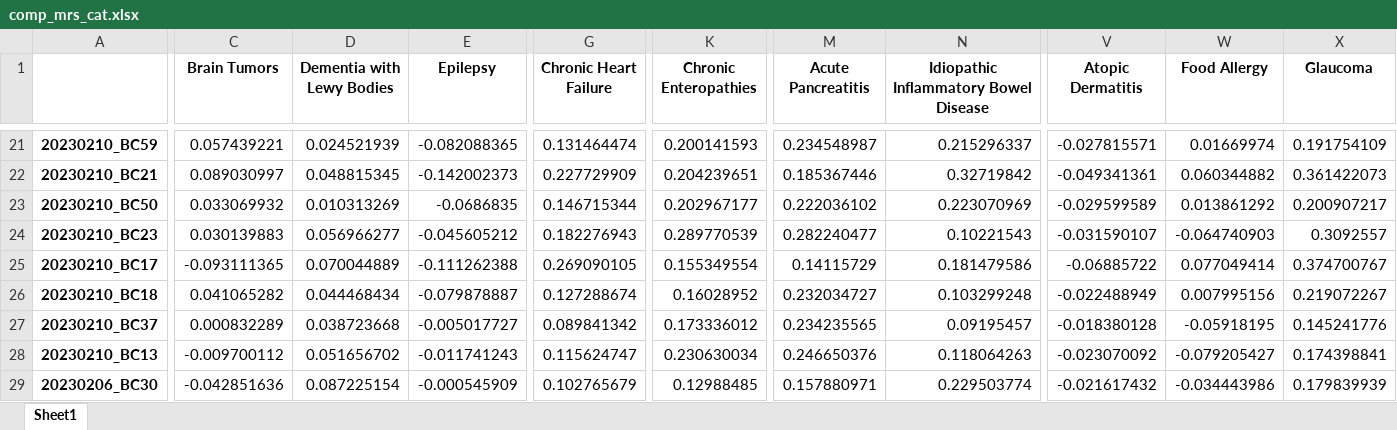
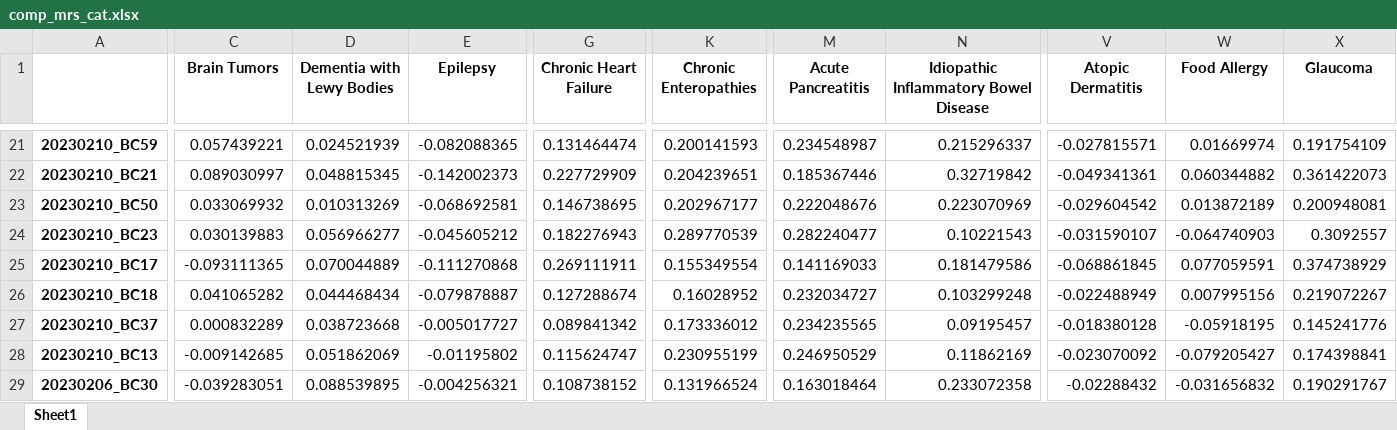
Before and after one commit to Gyungbu/comp_animal_disease, an Excel workbook: input/comp_mrs_cat.xlsx, sheet Sheet1, drawn as a sheet; only a part is shown, gaps mark what is left out; values as stored, in another font and other column widths than the file's, no borders; the diff covers the shown part only; the diff names each change by its address in the sheet, - before the commit and + after, or states it on an @@ line.

```diff
--- a/input/comp_mrs_cat.xlsx (sheet Sheet1)
+++ b/input/comp_mrs_cat.xlsx (sheet Sheet1)
-E23 (Epilepsy): -0.0686835
+E23 (Epilepsy): -0.068692581
-G23 (Chronic Heart Failure): 0.146715344
+G23 (Chronic Heart Failure): 0.146738695
-M23 (Acute Pancreatitis): 0.222036102
+M23 (Acute Pancreatitis): 0.222048676
-V23 (Atopic Dermatitis): -0.029599589
+V23 (Atopic Dermatitis): -0.029604542
-W23 (Food Allergy): 0.013861292
+W23 (Food Allergy): 0.013872189
-X23 (Glaucoma): 0.200907217
+X23 (Glaucoma): 0.200948081
-E25 (Epilepsy): -0.111262388
+E25 (Epilepsy): -0.111270868
-G25 (Chronic Heart Failure): 0.269090105
+G25 (Chronic Heart Failure): 0.269111911
-M25 (Acute Pancreatitis): 0.14115729
+M25 (Acute Pancreatitis): 0.141169033
-V25 (Atopic Dermatitis): -0.06885722
+V25 (Atopic Dermatitis): -0.068861845
-W25 (Food Allergy): 0.077049414
+W25 (Food Allergy): 0.077059591
-X25 (Glaucoma): 0.374700767
+X25 (Glaucoma): 0.374738929
-C28 (Brain Tumors): -0.009700112
+C28 (Brain Tumors): -0.009142685
-D28 (Dementia with Lewy Bodies): 0.051656702
+D28 (Dementia with Lewy Bodies): 0.051862069
-E28 (Epilepsy): -0.011741243
+E28 (Epilepsy): -0.01195802
-K28 (Chronic Enteropathies): 0.230630034
+K28 (Chronic Enteropathies): 0.230955199
-M28 (Acute Pancreatitis): 0.246650376
+M28 (Acute Pancreatitis): 0.246950529
-N28: 0.118064263
+N28: 0.11862169
-C29 (Brain Tumors): -0.042851636
+C29 (Brain Tumors): -0.039283051
-D29 (Dementia with Lewy Bodies): 0.087225154
+D29 (Dementia with Lewy Bodies): 0.088539895
-E29 (Epilepsy): -0.000545909
+E29 (Epilepsy): -0.004256321
-G29 (Chronic Heart Failure): 0.102765679
+G29 (Chronic Heart Failure): 0.108738152
-K29 (Chronic Enteropathies): 0.12988485
+K29 (Chronic Enteropathies): 0.131966524
-M29 (Acute Pancreatitis): 0.157880971
+M29 (Acute Pancreatitis): 0.163018464
-N29: 0.229503774
+N29: 0.233072358
-V29 (Atopic Dermatitis): -0.021617432
+V29 (Atopic Dermatitis): -0.02288432
-W29 (Food Allergy): -0.034443986
+W29 (Food Allergy): -0.031656832
-X29 (Glaucoma): 0.179839939
+X29 (Glaucoma): 0.190291767
```
Also changed, not shown: 253 edited cells elsewhere in this sheet, input/comp_mrs_dog.xlsx, input/db_abundance_cat.xlsx, 15 other files.
